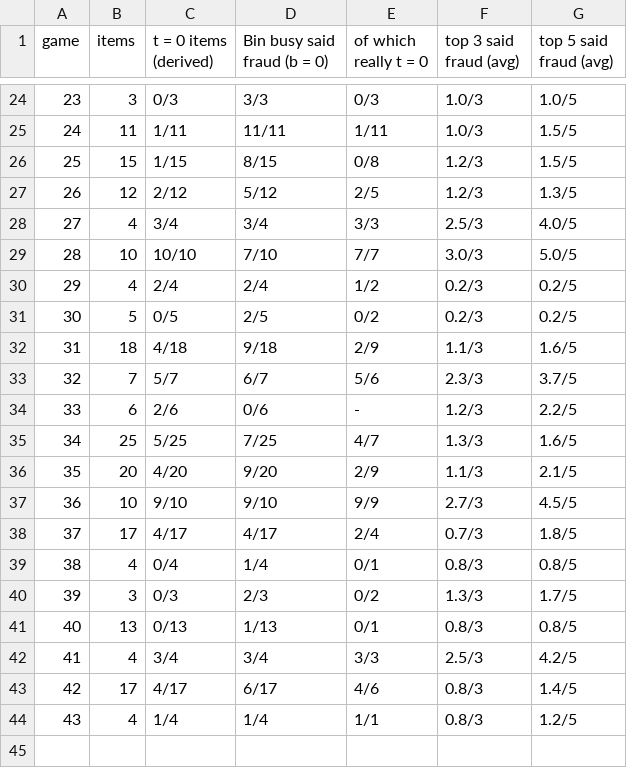
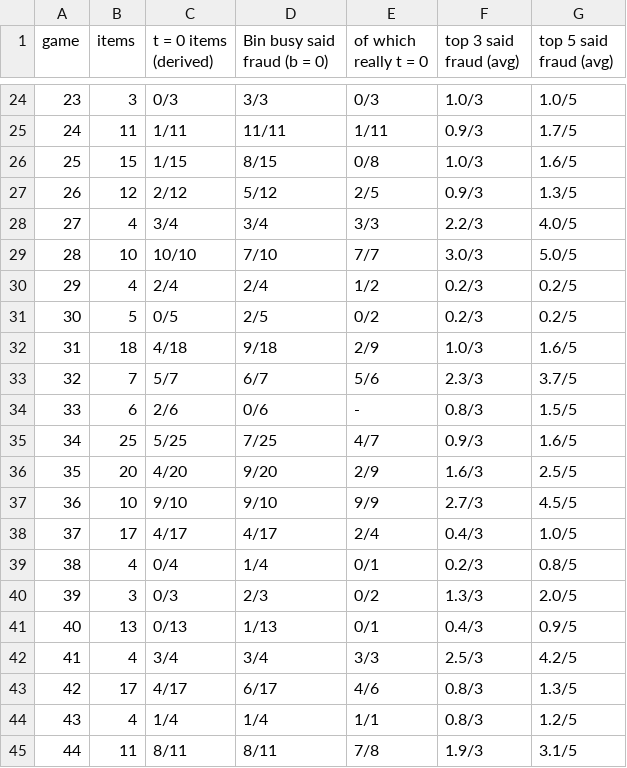
Before and after one commit to eixfachZabii/WireClaim, a CSV file: case_analysis/data/table_binbusy.csv, drawn as a sheet; only a part is shown, gaps mark what is left out; the diff covers the shown part only.

```diff
--- a/case_analysis/data/table_binbusy.csv
+++ b/case_analysis/data/table_binbusy.csv
@@ -24,6 +24,6 @@ game,items,t = 0 items (derived),Bin busy said fraud (b = 0),of which really t =
 23,3,0/3,3/3,0/3,1.0/3,1.0/5
-24,11,1/11,11/11,1/11,1.0/3,1.5/5
-25,15,1/15,8/15,0/8,1.2/3,1.5/5
-26,12,2/12,5/12,2/5,1.2/3,1.3/5
-27,4,3/4,3/4,3/3,2.5/3,4.0/5
+24,11,1/11,11/11,1/11,0.9/3,1.7/5
+25,15,1/15,8/15,0/8,1.0/3,1.6/5
+26,12,2/12,5/12,2/5,0.9/3,1.3/5
+27,4,3/4,3/4,3/3,2.2/3,4.0/5
 28,10,10/10,7/10,7/7,3.0/3,5.0/5
@@ -31,14 +31,15 @@ game,items,t = 0 items (derived),Bin busy said fraud (b = 0),of which really t =
 30,5,0/5,2/5,0/2,0.2/3,0.2/5
-31,18,4/18,9/18,2/9,1.1/3,1.6/5
+31,18,4/18,9/18,2/9,1.0/3,1.6/5
 32,7,5/7,6/7,5/6,2.3/3,3.7/5
-33,6,2/6,0/6,-,1.2/3,2.2/5
-34,25,5/25,7/25,4/7,1.3/3,1.6/5
-35,20,4/20,9/20,2/9,1.1/3,2.1/5
+33,6,2/6,0/6,-,0.8/3,1.5/5
+34,25,5/25,7/25,4/7,0.9/3,1.6/5
+35,20,4/20,9/20,2/9,1.6/3,2.5/5
 36,10,9/10,9/10,9/9,2.7/3,4.5/5
-37,17,4/17,4/17,2/4,0.7/3,1.8/5
-38,4,0/4,1/4,0/1,0.8/3,0.8/5
-39,3,0/3,2/3,0/2,1.3/3,1.7/5
-40,13,0/13,1/13,0/1,0.8/3,0.8/5
+37,17,4/17,4/17,2/4,0.4/3,1.0/5
+38,4,0/4,1/4,0/1,0.2/3,0.8/5
+39,3,0/3,2/3,0/2,1.3/3,2.0/5
+40,13,0/13,1/13,0/1,0.4/3,0.9/5
 41,4,3/4,3/4,3/3,2.5/3,4.2/5
-42,17,4/17,6/17,4/6,0.8/3,1.4/5
+42,17,4/17,6/17,4/6,0.8/3,1.3/5
 43,4,1/4,1/4,1/1,0.8/3,1.2/5
+44,11,8/11,8/11,7/8,1.9/3,3.1/5
```
Also changed, not shown: 31 edited cells elsewhere in this file, 9 other files.
